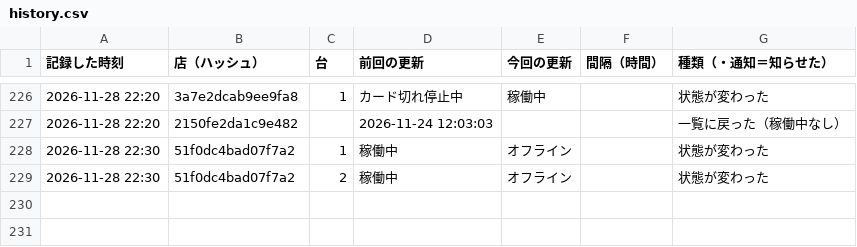
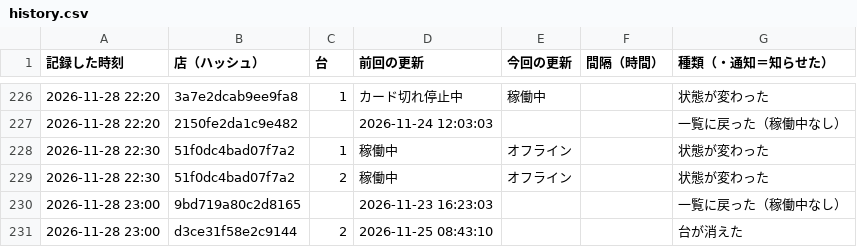
Before and after one commit to kous8770/aikatsu-shop-watch, a CSV file: history.csv, drawn as a sheet; only a part is shown, gaps mark what is left out.

```diff
--- a/history.csv
+++ b/history.csv
@@ -229 +229,3 @@
 2026-11-28 22:30,51f0dc4bad07f7a2,2,稼働中,オフライン,,状態が変わった
+2026-11-28 23:00,9bd719a80c2d8165,,2026-11-23 16:23:03,,,一覧に戻った（稼働中なし）
+2026-11-28 23:00,d3ce31f58e2c9144,2,2026-11-25 08:43:10,,,台が消えた
```
Also changed, not shown: status_log.csv, 1 other file.
